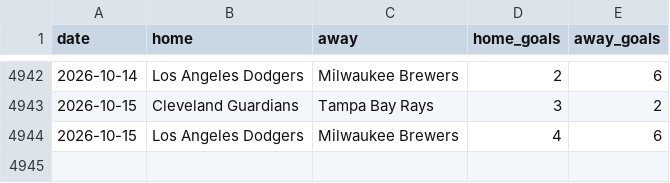
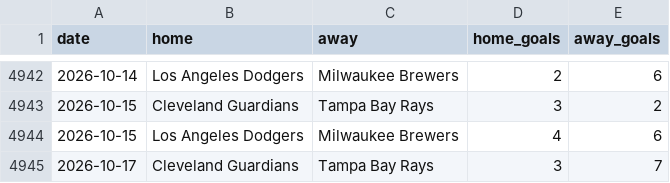
Before and after one commit to c49037027-svg/football, a CSV file: data/mlb.csv, drawn as a sheet; only a part is shown, gaps mark what is left out; the diff names each change by its address in the sheet, - before the commit and + after, or states it on an @@ line.

```diff
--- a/data/mlb.csv
+++ b/data/mlb.csv
+row 4945: 2026-10-17 | Cleveland Guardians | Tampa Bay Rays | 3 | 7
```
Also changed, not shown: data/mlb_bets.csv, data/mlb_model_bets.csv, 2 other files.
